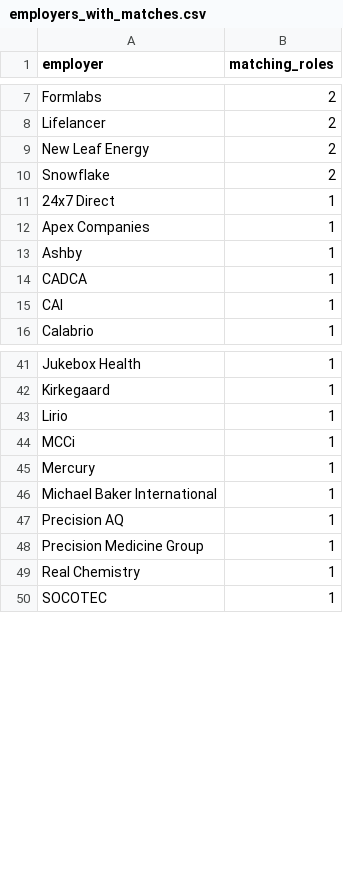
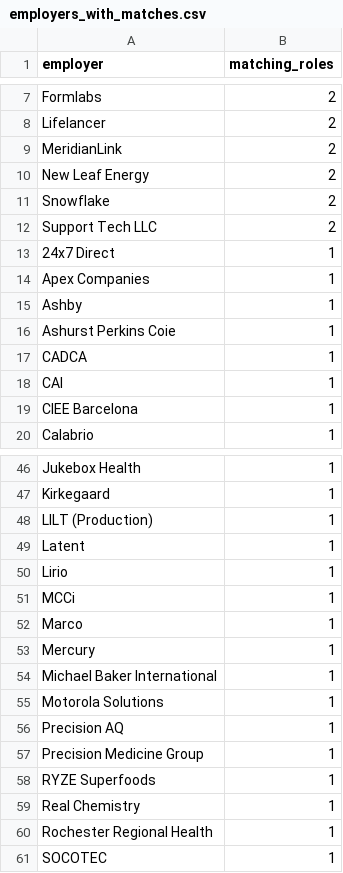
Before and after one commit to NIKHIL5771/boston-pm-radar, a CSV file: out/employers_with_matches.csv, drawn as a sheet; only a part is shown, gaps mark what is left out; the diff covers the shown part only.

```diff
--- a/out/employers_with_matches.csv
+++ b/out/employers_with_matches.csv
@@ -8,4 +8,6 @@ Formlabs,2
 Lifelancer,2
+MeridianLink,2
 New Leaf Energy,2
 Snowflake,2
+Support Tech LLC,2
 24x7 Direct,1
@@ -13,4 +15,6 @@ Apex Companies,1
 Ashby,1
+Ashurst Perkins Coie,1
 CADCA,1
 CAI,1
+CIEE Barcelona,1
 Calabrio,1
@@ -42,9 +47,15 @@ Jukebox Health,1
 Kirkegaard,1
+LILT (Production),1
+Latent,1
 Lirio,1
 MCCi,1
+Marco,1
 Mercury,1
 Michael Baker International,1
+Motorola Solutions,1
 Precision AQ,1
 Precision Medicine Group,1
+RYZE Superfoods,1
 Real Chemistry,1
+Rochester Regional Health,1
 SOCOTEC,1
```
Also changed, not shown: 2 added rows elsewhere in this file, out/jobs.csv, out/source_health.csv, 4 other files.
